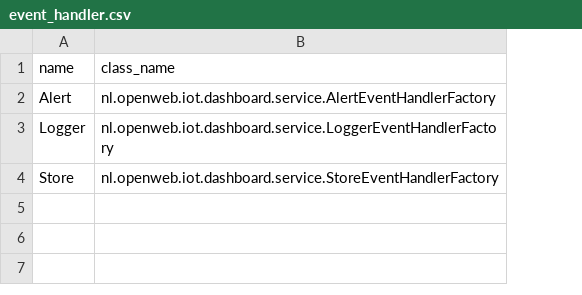
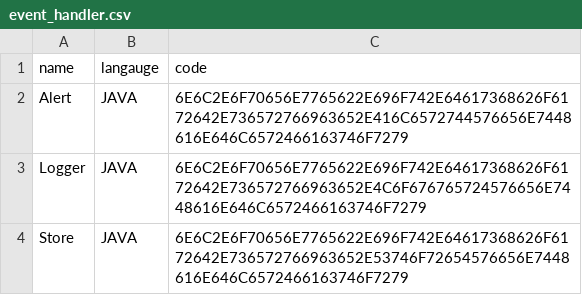
Before and after one commit to aharpour/wio-link-java-client, a CSV file: dashboard/src/main/resources/config/liquibase/event_handler.csv, drawn as a sheet; removed rows and columns are numbered as before the commit, all else as after; the diff names each change by its address in the sheet, - before the commit and + after, or states it on an @@ line.

```diff
--- a/dashboard/src/main/resources/config/liquibase/event_handler.csv
+++ b/dashboard/src/main/resources/config/liquibase/event_handler.csv
-column B (class_name), rows 2-4: nl.openweb.iot.dashboard.service.AlertEventHandlerFactory | nl.openweb.iot.dashboard.service.LoggerEventHandlerFactory | nl.openweb.iot.dashboard.service.StoreEventHandlerFactory
+column B (langauge), rows 2-4: all JAVA
+column C (code), rows 2-4: 6E6C2E6F70656E7765622E696F742E64617368626F6172642E736572766963652E416C6572744576656E7448616E646C6572466163746F7279 | 6E6C2E6F70656E7765622E696F742E64617368626F6172642E736572766963652E4C6F676765724576656E7448616E646C6572466163746F7279 | 6E6C2E6F70656E7765622E696F742E64617368626F6172642E736572766963652E53746F72654576656E7448616E646C6572466163746F7279
```
Also changed, not shown: 36 other files.
